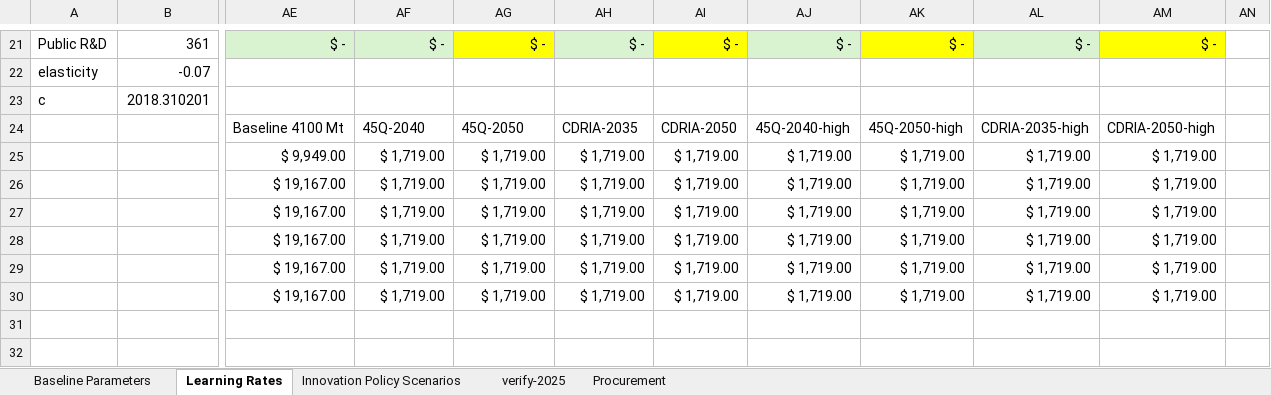
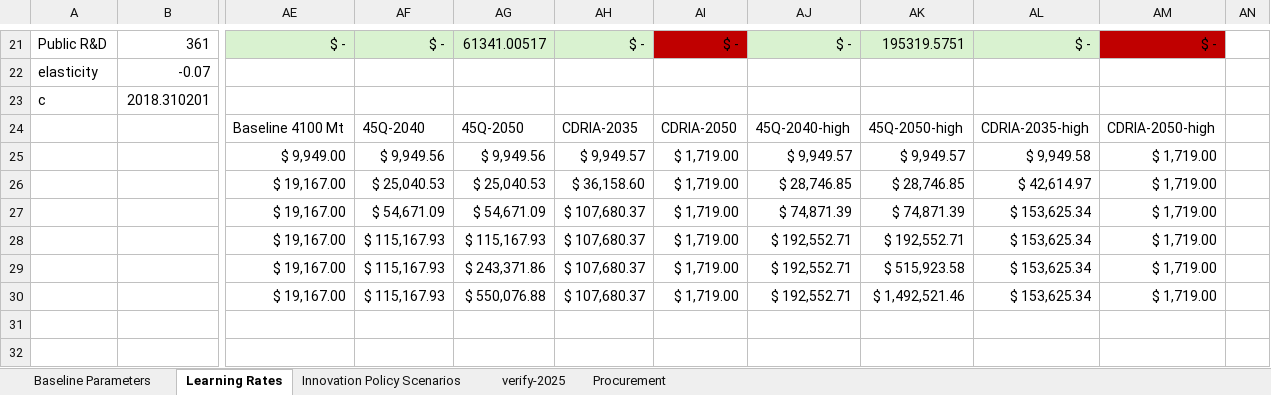
Before and after one commit to PEESEgroup/GCAM-CDR-policy, an Excel workbook: building_xml/inputs/cost_curves.xlsx, sheet Learning Rates, drawn as a sheet; only a part is shown, gaps mark what is left out; values as stored, in another font and other column widths than the file's, no borders; conditional formats not drawn; the diff covers the shown part only; the diff names each change by its address in the sheet, - before the commit and + after, or states it on an @@ line.

```diff
--- a/building_xml/inputs/cost_curves.xlsx (sheet Learning Rates)
+++ b/building_xml/inputs/cost_curves.xlsx (sheet Learning Rates)
-AG21 fill: #FFFF00
+AG21 fill: #D9F2D0
-AG21: $ -
+AG21: 61341.00517
-AI21 fill: #FFFF00
+AI21 fill: #C00000
-AK21 fill: #FFFF00
+AK21 fill: #D9F2D0
-AK21: $ -
+AK21: 195319.5751
-AM21 fill: #FFFF00
+AM21 fill: #C00000
-AF25: $ 1,719.00
+AF25: $ 9,949.56
-AG25: $ 1,719.00
+AG25: $ 9,949.56
-AH25: $ 1,719.00
+AH25: $ 9,949.57
-AJ25: $ 1,719.00
+AJ25: $ 9,949.57
-AK25: $ 1,719.00
+AK25: $ 9,949.57
-AL25: $ 1,719.00
+AL25: $ 9,949.58
-AF26: $ 1,719.00
+AF26: $ 25,040.53
-AG26: $ 1,719.00
+AG26: $ 25,040.53
-AH26: $ 1,719.00
+AH26: $ 36,158.60
-AJ26: $ 1,719.00
+AJ26: $ 28,746.85
-AK26: $ 1,719.00
+AK26: $ 28,746.85
-AL26: $ 1,719.00
+AL26: $ 42,614.97
-AF27: $ 1,719.00
+AF27: $ 54,671.09
-AG27: $ 1,719.00
+AG27: $ 54,671.09
-AH27:AH30: $ 1,719.00
+AH27:AH30: $ 107,680.37
-AJ27: $ 1,719.00
+AJ27: $ 74,871.39
-AK27: $ 1,719.00
+AK27: $ 74,871.39
-AL27:AL30: $ 1,719.00
+AL27:AL30: $ 153,625.34
-AF28:AF30: $ 1,719.00
+AF28:AF30: $ 115,167.93
-AG28: $ 1,719.00
+AG28: $ 115,167.93
-AJ28:AJ30: $ 1,719.00
+AJ28:AJ30: $ 192,552.71
-AK28: $ 1,719.00
+AK28: $ 192,552.71
-AG29: $ 1,719.00
+AG29: $ 243,371.86
-AK29: $ 1,719.00
+AK29: $ 515,923.58
-AG30: $ 1,719.00
+AG30: $ 550,076.88
-AK30: $ 1,719.00
+AK30: $ 1,492,521.46
```
Also changed, not shown: 132 edited cells and cell formats elsewhere in this sheet, tasks.xlsx, 7 other files.
